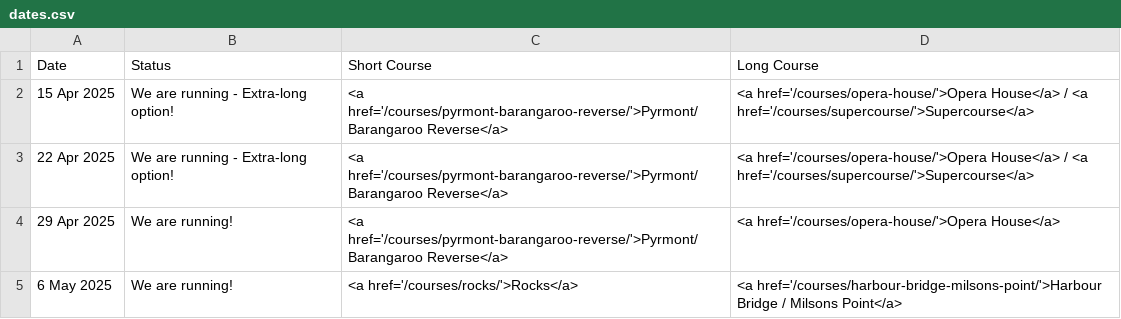
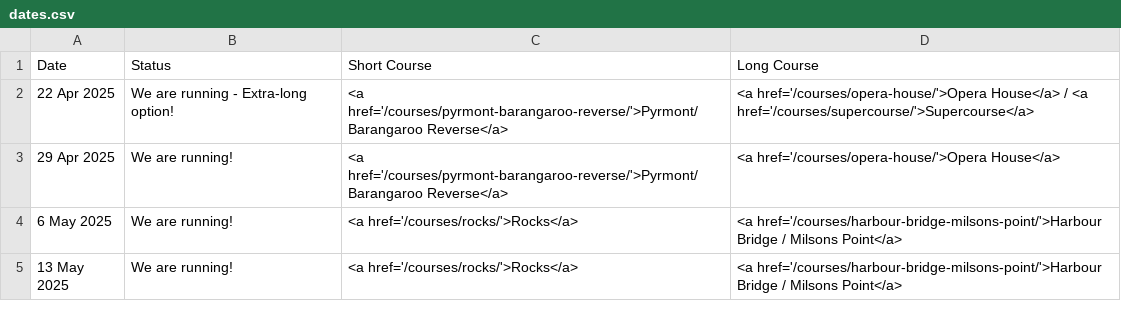
Before and after one commit to rwkura/rwkura.github.io, a CSV file: _data/dates.csv, drawn as a sheet; only a part is shown; the shorter side is filled out with more unchanged rows; the diff names each change by its address in the sheet, - before the commit and + after, or states it on an @@ line.

```diff
--- a/_data/dates.csv
+++ b/_data/dates.csv
-row 2: 15 Apr 2025 | We are running - Extra-long option! | <a href='/courses/pyrmont-barangaroo-reverse/'>Pyrmont/Barangaroo Reverse</a> | <a href='/courses/opera-house/'>Opera House</a> / <a href='/courses/supercourse/'>Supercourse</a>
```
